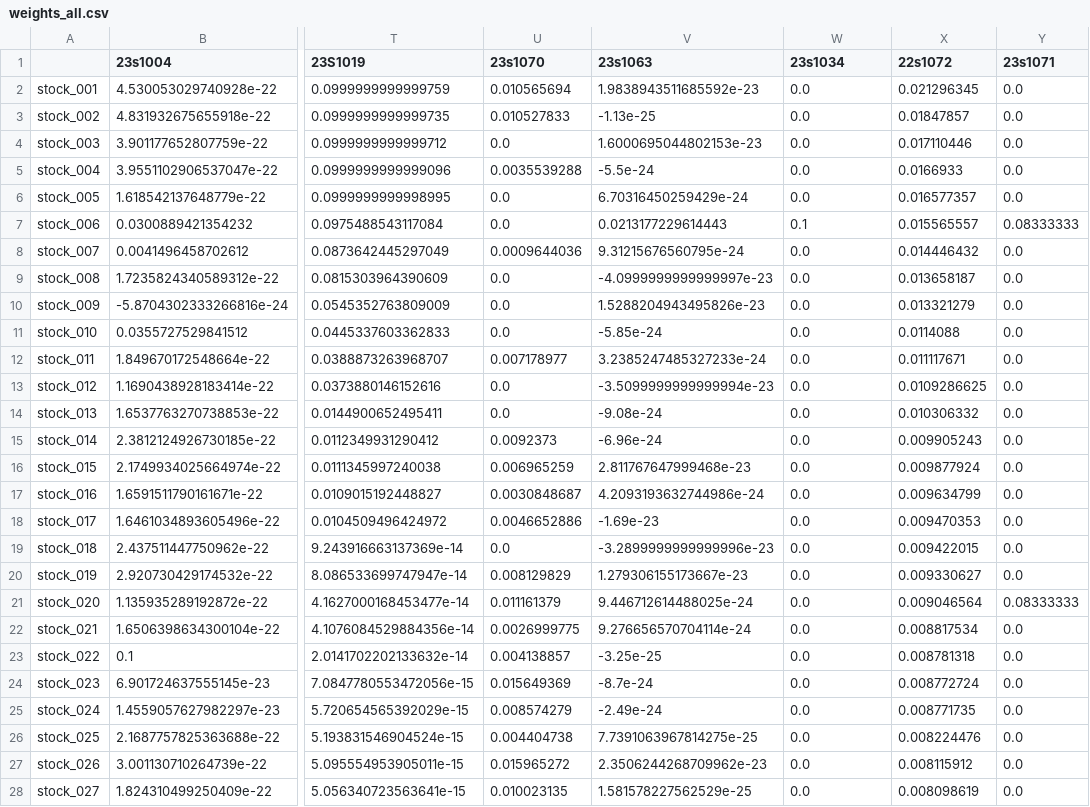
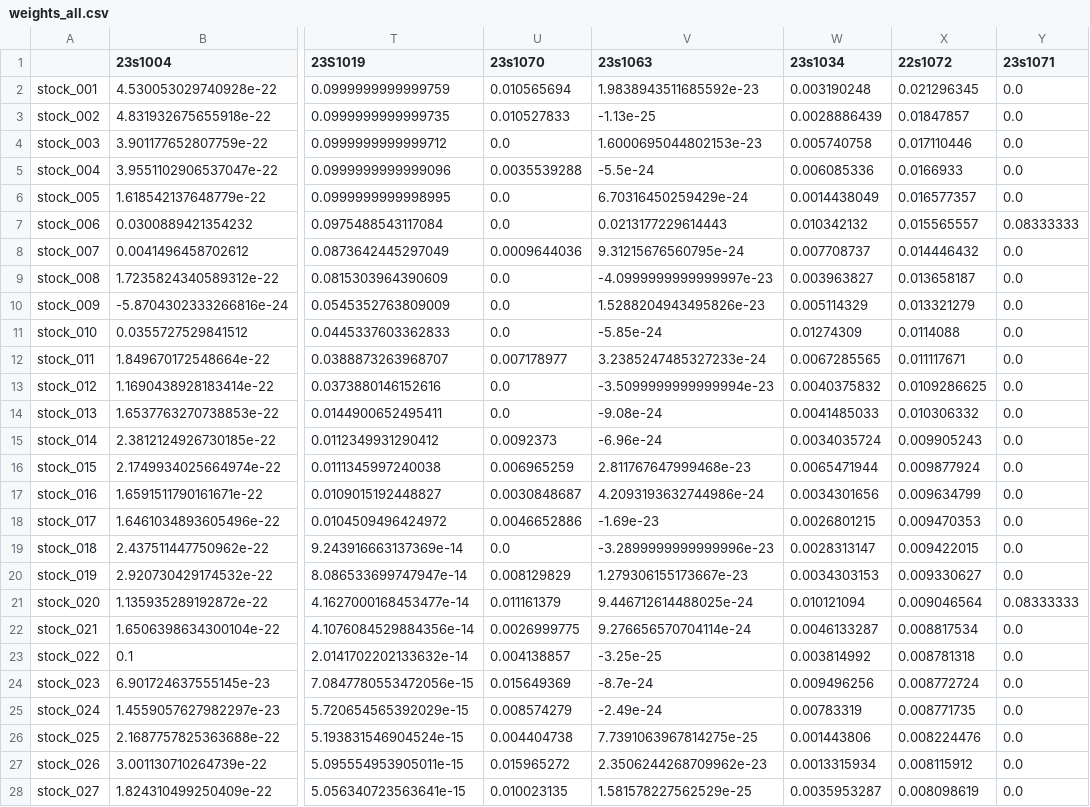
Before and after one commit to CS-Advanced/DATA, a CSV file: weights_all.csv, drawn as a sheet; only a part is shown, gaps mark what is left out; the diff covers the shown part only; the diff names each change by its address in the sheet, - before the commit and + after, or states it on an @@ line.

Commit message:
Add files via upload

```diff
--- a/weights_all.csv
+++ b/weights_all.csv
-W2 (23s1034): 0.0
+W2 (23s1034): 0.003190248
-W3 (23s1034): 0.0
+W3 (23s1034): 0.0028886439
-W4 (23s1034): 0.0
+W4 (23s1034): 0.005740758
-W5 (23s1034): 0.0
+W5 (23s1034): 0.006085336
-W6 (23s1034): 0.0
+W6 (23s1034): 0.0014438049
-W7 (23s1034): 0.1
+W7 (23s1034): 0.010342132
-W8 (23s1034): 0.0
+W8 (23s1034): 0.007708737
-W9 (23s1034): 0.0
+W9 (23s1034): 0.003963827
-W10 (23s1034): 0.0
+W10 (23s1034): 0.005114329
-W11 (23s1034): 0.0
+W11 (23s1034): 0.01274309
-W12 (23s1034): 0.0
+W12 (23s1034): 0.0067285565
-W13 (23s1034): 0.0
+W13 (23s1034): 0.0040375832
-W14 (23s1034): 0.0
+W14 (23s1034): 0.0041485033
-W15 (23s1034): 0.0
+W15 (23s1034): 0.0034035724
-W16 (23s1034): 0.0
+W16 (23s1034): 0.0065471944
-W17 (23s1034): 0.0
+W17 (23s1034): 0.0034301656
-W18 (23s1034): 0.0
+W18 (23s1034): 0.0026801215
-W19 (23s1034): 0.0
+W19 (23s1034): 0.0028313147
-W20 (23s1034): 0.0
+W20 (23s1034): 0.0034303153
-W21 (23s1034): 0.0
+W21 (23s1034): 0.010121094
-W22 (23s1034): 0.0
+W22 (23s1034): 0.0046133287
-W23 (23s1034): 0.0
+W23 (23s1034): 0.003814992
-W24 (23s1034): 0.0
+W24 (23s1034): 0.009496256
-W25 (23s1034): 0.0
+W25 (23s1034): 0.00783319
-W26 (23s1034): 0.0
+W26 (23s1034): 0.001443806
-W27 (23s1034): 0.0
+W27 (23s1034): 0.0013315934
-W28 (23s1034): 0.0
+W28 (23s1034): 0.0035953287
```
Also changed, not shown: 173 edited cells elsewhere in this file.
